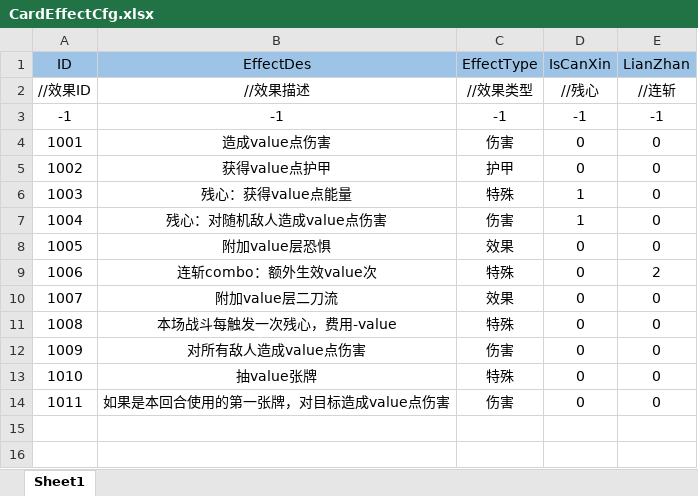
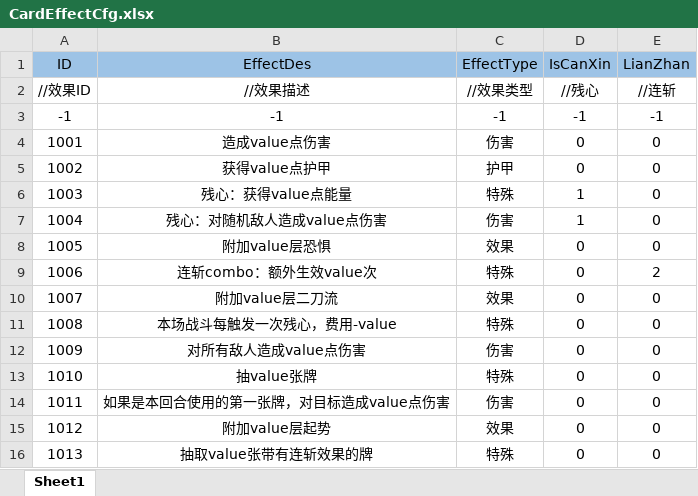
Before and after one commit to Koroshiya71/Slay-the-Touhou-RE, an Excel workbook: Assets/Resources/Cfg/CardEffectCfg.xlsx, sheet Sheet1, drawn as a sheet; values as stored, in another font and other column widths than the file's, no borders; the diff names each change by its address in the sheet, - before the commit and + after, or states it on an @@ line.

```diff
--- a/Assets/Resources/Cfg/CardEffectCfg.xlsx (sheet Sheet1)
+++ b/Assets/Resources/Cfg/CardEffectCfg.xlsx (sheet Sheet1)
+row 15: 1012 | 附加value层起势 | 效果 | 0 | 0
+row 16: 1013 | 抽取value张带有连斩效果的牌 | 特殊 | 0 | 0
```
Also changed, not shown: Assets/Resources/Cfg/CardDataCfg.xlsx, Assets/Resources/Cfg/StateDataCfg.xlsx, 15 other files.
